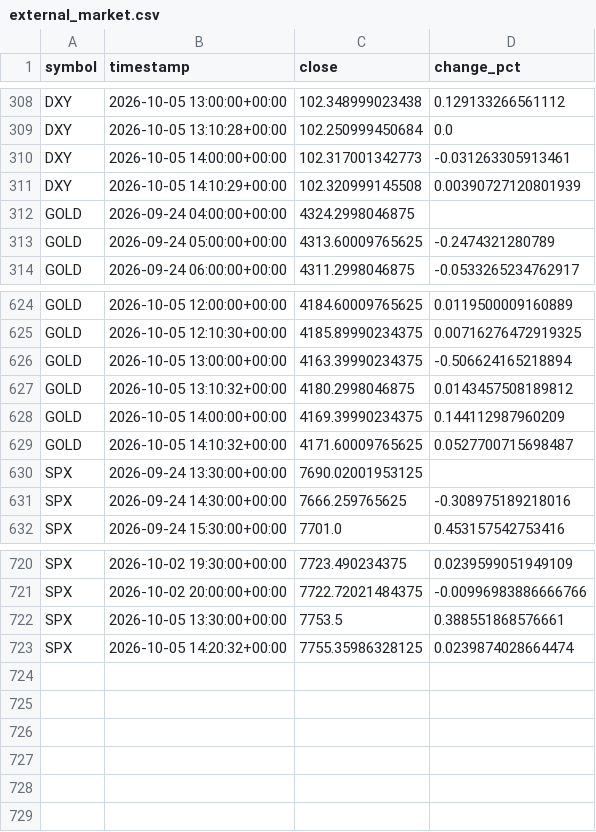
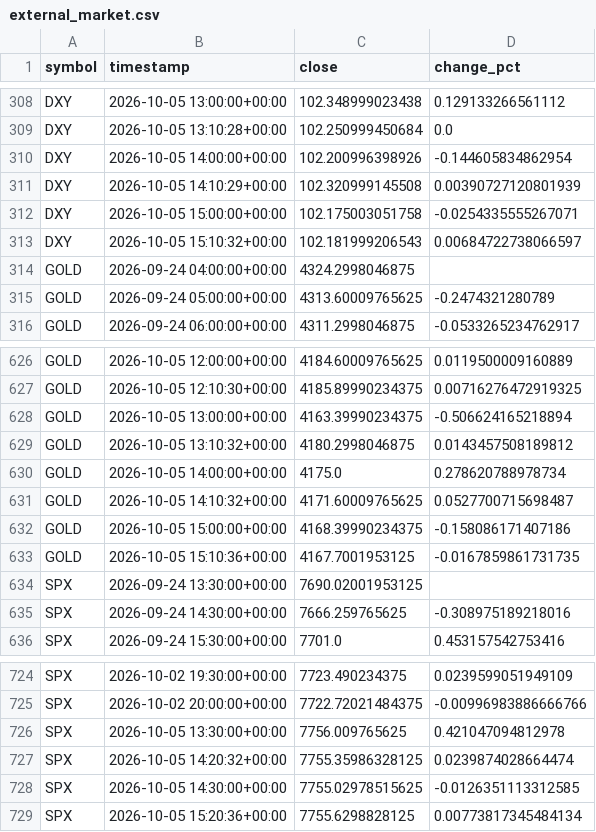
Before and after one commit to nitroIm/argus-core, a CSV file: crypto/learn/export/external_market.csv, drawn as a sheet; only a part is shown, gaps mark what is left out.

Commit message:
ARGUS: learn update [skip ci]

```diff
--- a/crypto/learn/export/external_market.csv
+++ b/crypto/learn/export/external_market.csv
@@ -309,4 +309,6 @@ DXY,2026-10-05 13:00:00+00:00,102.348999023438,0.129133266561112
 DXY,2026-10-05 13:10:28+00:00,102.250999450684,0.0
-DXY,2026-10-05 14:00:00+00:00,102.317001342773,-0.031263305913461
+DXY,2026-10-05 14:00:00+00:00,102.200996398926,-0.144605834862954
 DXY,2026-10-05 14:10:29+00:00,102.320999145508,0.00390727120801939
+DXY,2026-10-05 15:00:00+00:00,102.175003051758,-0.0254335555267071
+DXY,2026-10-05 15:10:32+00:00,102.181999206543,0.00684722738066597
 GOLD,2026-09-24 04:00:00+00:00,4324.2998046875,
@@ -627,4 +629,6 @@ GOLD,2026-10-05 13:00:00+00:00,4163.39990234375,-0.506624165218894
 GOLD,2026-10-05 13:10:32+00:00,4180.2998046875,0.0143457508189812
-GOLD,2026-10-05 14:00:00+00:00,4169.39990234375,0.144112987960209
+GOLD,2026-10-05 14:00:00+00:00,4175.0,0.278620788978734
 GOLD,2026-10-05 14:10:32+00:00,4171.60009765625,0.0527700715698487
+GOLD,2026-10-05 15:00:00+00:00,4168.39990234375,-0.158086171407186
+GOLD,2026-10-05 15:10:36+00:00,4167.7001953125,-0.0167859861731735
 SPX,2026-09-24 13:30:00+00:00,7690.02001953125,
@@ -721,3 +725,5 @@ SPX,2026-10-02 19:30:00+00:00,7723.490234375,0.0239599051949109
 SPX,2026-10-02 20:00:00+00:00,7722.72021484375,-0.00996983886666766
-SPX,2026-10-05 13:30:00+00:00,7753.5,0.388551868576661
+SPX,2026-10-05 13:30:00+00:00,7756.009765625,0.421047094812978
 SPX,2026-10-05 14:20:32+00:00,7755.35986328125,0.0239874028664474
+SPX,2026-10-05 14:30:00+00:00,7755.02978515625,-0.0126351113312585
+SPX,2026-10-05 15:20:36+00:00,7755.6298828125,0.00773817345484134
```
Also changed, not shown: 12 other files.
